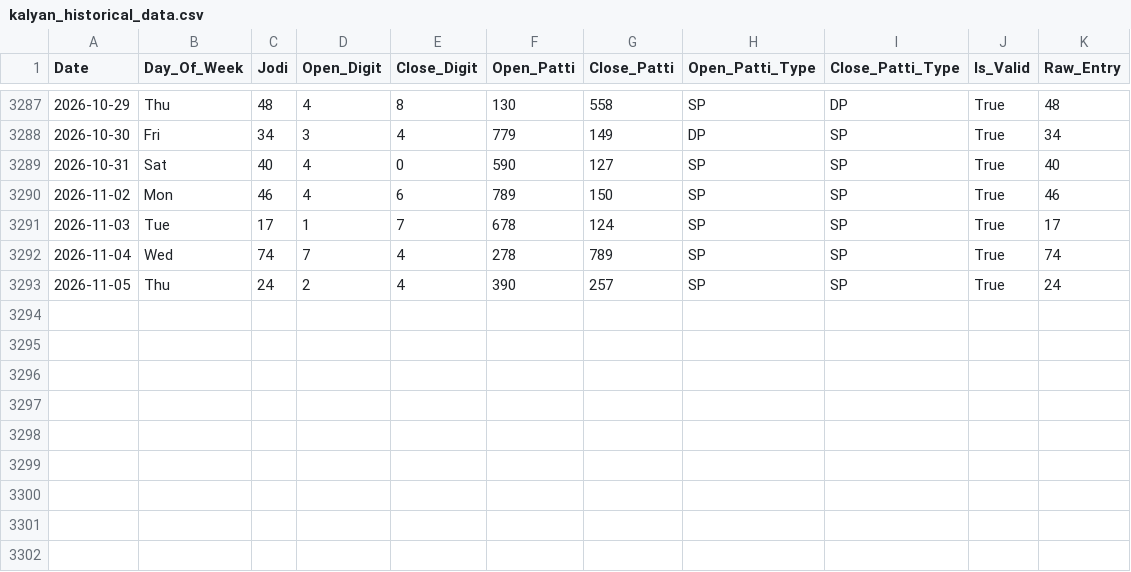
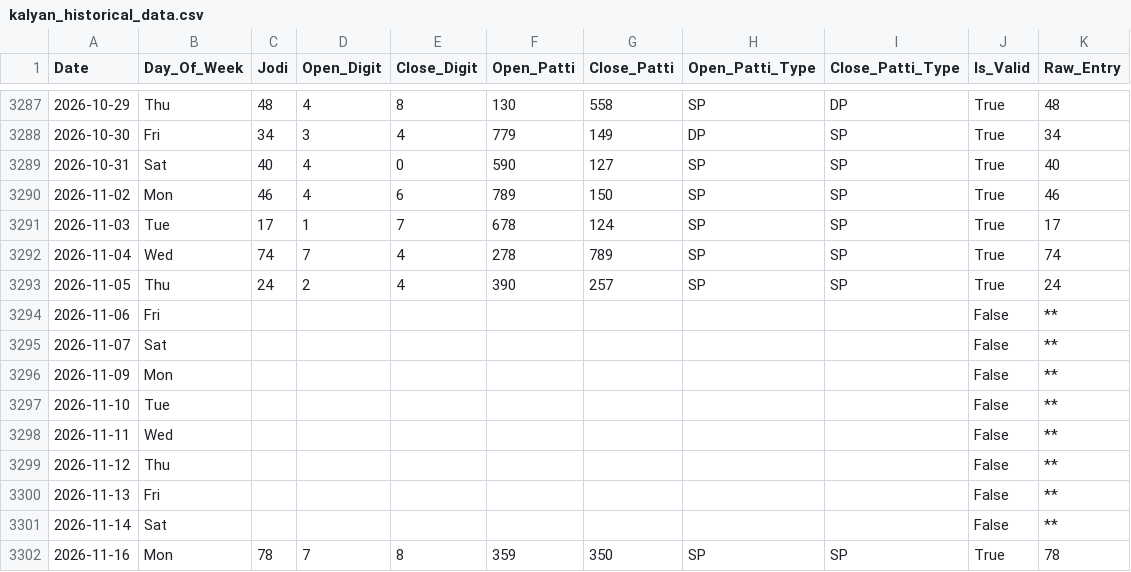
Before and after one commit to zevbuild/zevbuild, a CSV file: tools/matka/kalyan/kalyan_historical_data.csv, drawn as a sheet; only a part is shown, gaps mark what is left out; the diff names each change by its address in the sheet, - before the commit and + after, or states it on an @@ line.

```diff
--- a/tools/matka/kalyan/kalyan_historical_data.csv
+++ b/tools/matka/kalyan/kalyan_historical_data.csv
+row 3294: 2026-11-06 | Fri |  |  |  |  |  |  |  | False | **
+row 3295: 2026-11-07 | Sat |  |  |  |  |  |  |  | False | **
+row 3296: 2026-11-09 | Mon |  |  |  |  |  |  |  | False | **
+row 3297: 2026-11-10 | Tue |  |  |  |  |  |  |  | False | **
+row 3298: 2026-11-11 | Wed |  |  |  |  |  |  |  | False | **
+row 3299: 2026-11-12 | Thu |  |  |  |  |  |  |  | False | **
+row 3300: 2026-11-13 | Fri |  |  |  |  |  |  |  | False | **
+row 3301: 2026-11-14 | Sat |  |  |  |  |  |  |  | False | **
+row 3302: 2026-11-16 | Mon | 78 | 7 | 8 | 359 | 350 | SP | SP | True | 78
```
Also changed, not shown: tools/matka/kalyan_historical_data.csv, 13 other files.
